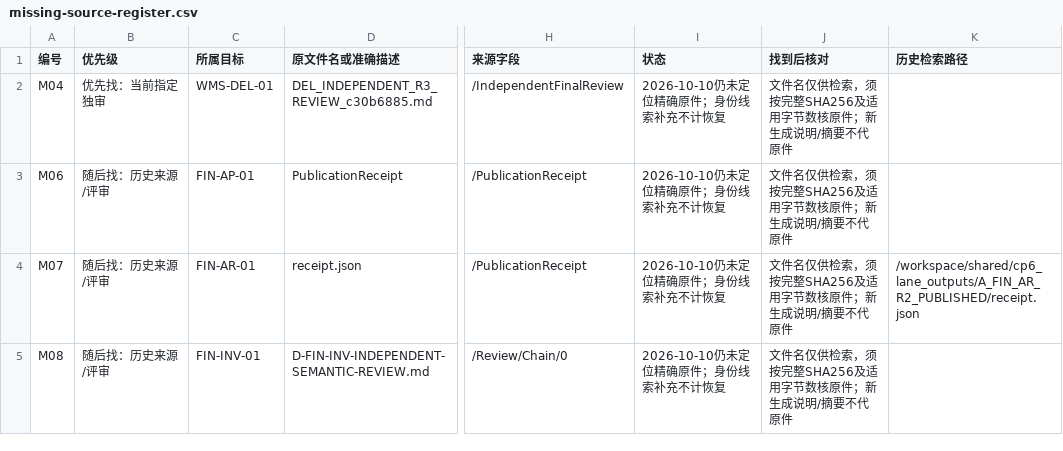
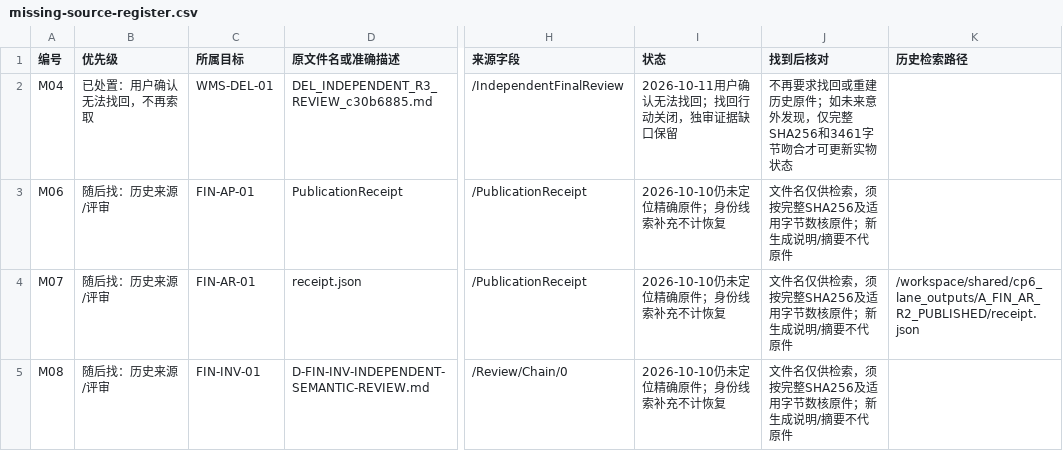
Before and after one commit to GTX537/CP6, a CSV file: docs/design-handbook/evidence/missing-source-register.csv, drawn as a sheet; only a part is shown, gaps mark what is left out; the diff names each change by its address in the sheet, - before the commit and + after, or states it on an @@ line.

```diff
--- a/docs/design-handbook/evidence/missing-source-register.csv
+++ b/docs/design-handbook/evidence/missing-source-register.csv
-B2 (优先级): 优先找：当前指定独审
+B2 (优先级): 已处置：用户确认无法找回，不再索取
-I2 (状态): 2026-10-10仍未定位精确原件；身份线索补充不计恢复
+I2 (状态): 2026-10-11用户确认无法找回；找回行动关闭，独审证据缺口保留
-J2 (找到后核对): 文件名仅供检索，须按完整SHA256及适用字节数核原件；新生成说明/摘要不代原件
+J2 (找到后核对): 不再要求找回或重建历史原件；如未来意外发现，仅完整SHA256和3461字节吻合才可更新实物状态
```
Also changed, not shown: 17 other files.
